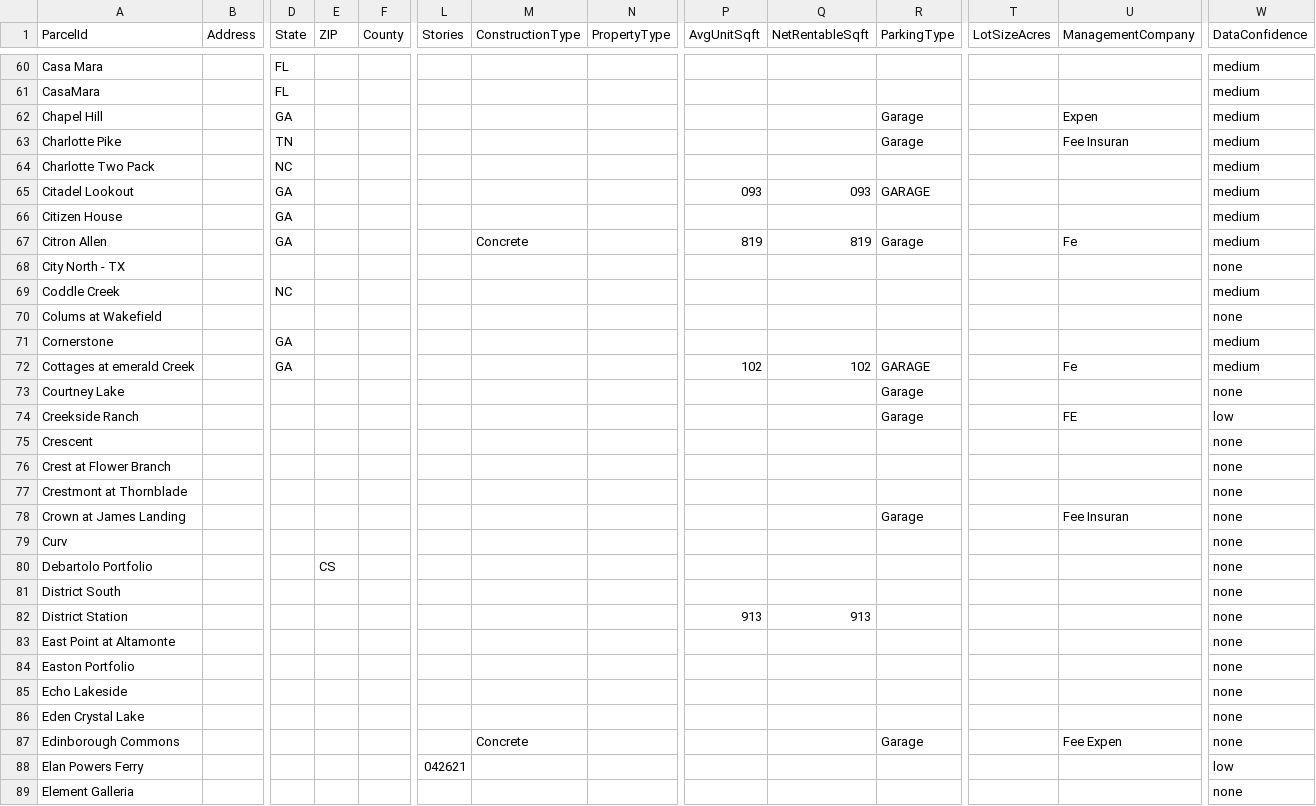
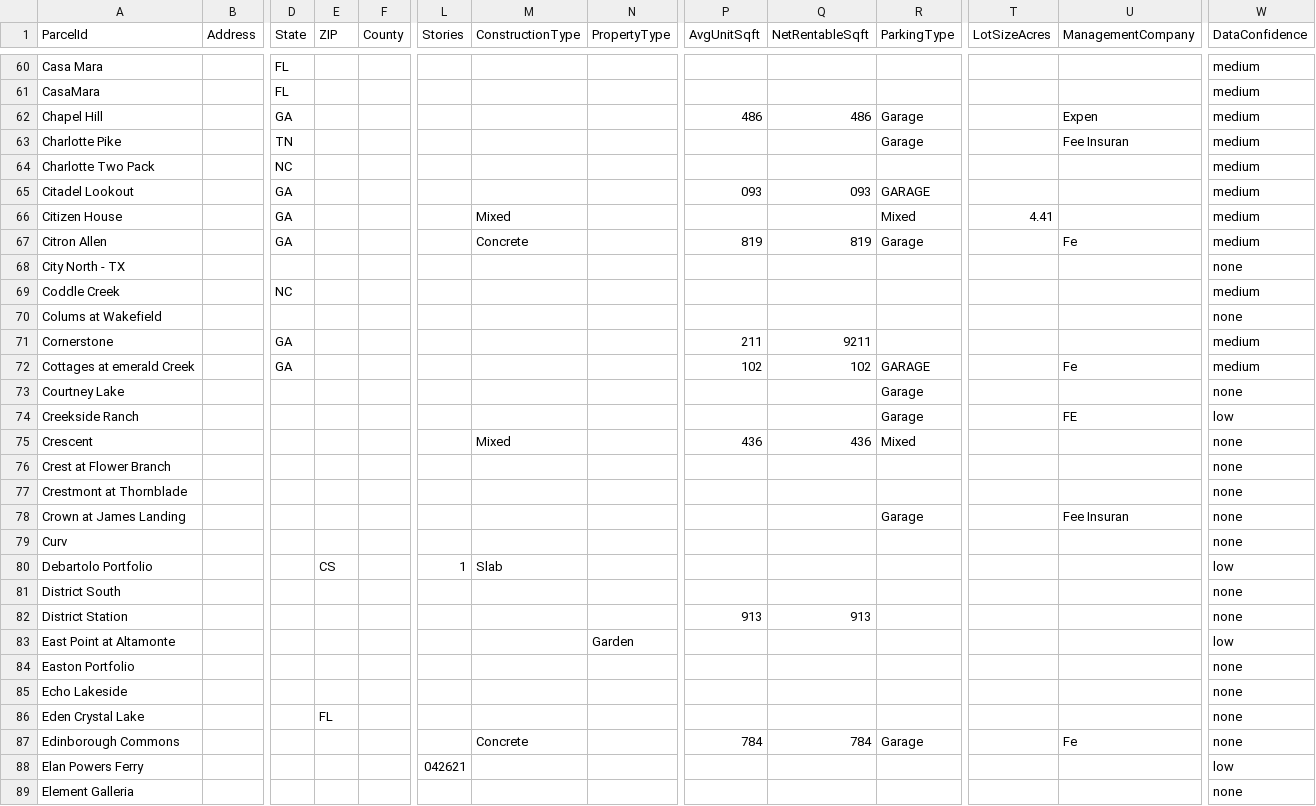
Before and after one commit to Nardo758/JediRe, a CSV file: backend/docs/operations/ARCHIVE_PROPERTY_CATALOG.csv, drawn as a sheet; only a part is shown, gaps mark what is left out; the diff covers the shown part only; the diff names each change by its address in the sheet, - before the commit and + after, or states it on an @@ line.

```diff
--- a/backend/docs/operations/ARCHIVE_PROPERTY_CATALOG.csv
+++ b/backend/docs/operations/ARCHIVE_PROPERTY_CATALOG.csv
-P62 (AvgUnitSqft): (empty)
+P62 (AvgUnitSqft): 486
-Q62 (NetRentableSqft): (empty)
+Q62 (NetRentableSqft): 486
-M66 (ConstructionType): (empty)
+M66 (ConstructionType): Mixed
-R66 (ParkingType): (empty)
+R66 (ParkingType): Mixed
-T66 (LotSizeAcres): (empty)
+T66 (LotSizeAcres): 4.41
-P71 (AvgUnitSqft): (empty)
+P71 (AvgUnitSqft): 211
-Q71 (NetRentableSqft): (empty)
+Q71 (NetRentableSqft): 9211
-M75 (ConstructionType): (empty)
+M75 (ConstructionType): Mixed
-P75 (AvgUnitSqft): (empty)
+P75 (AvgUnitSqft): 436
-Q75 (NetRentableSqft): (empty)
+Q75 (NetRentableSqft): 436
-R75 (ParkingType): (empty)
+R75 (ParkingType): Mixed
-L80 (Stories): (empty)
+L80 (Stories): 1
-M80 (ConstructionType): (empty)
+M80 (ConstructionType): Slab
-W80 (DataConfidence): none
+W80 (DataConfidence): low
-N83 (PropertyType): (empty)
+N83 (PropertyType): Garden
-W83 (DataConfidence): none
+W83 (DataConfidence): low
-E86 (ZIP): (empty)
+E86 (ZIP): FL
-P87 (AvgUnitSqft): (empty)
+P87 (AvgUnitSqft): 784
-Q87 (NetRentableSqft): (empty)
+Q87 (NetRentableSqft): 784
-U87 (ManagementCompany): Fee Expen
+U87 (ManagementCompany): Fe
```
Also changed, not shown: 131 edited cells elsewhere in this file, 1 other file.
